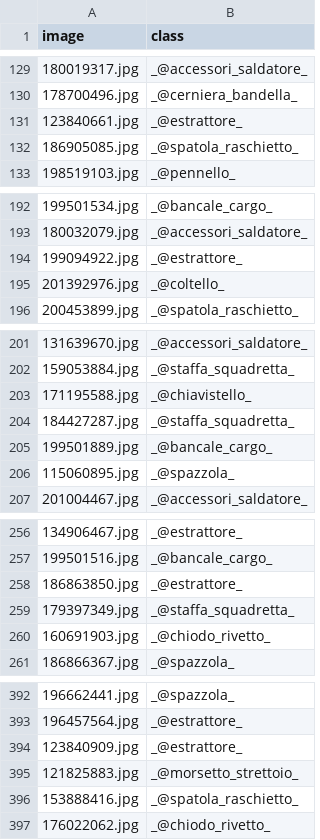
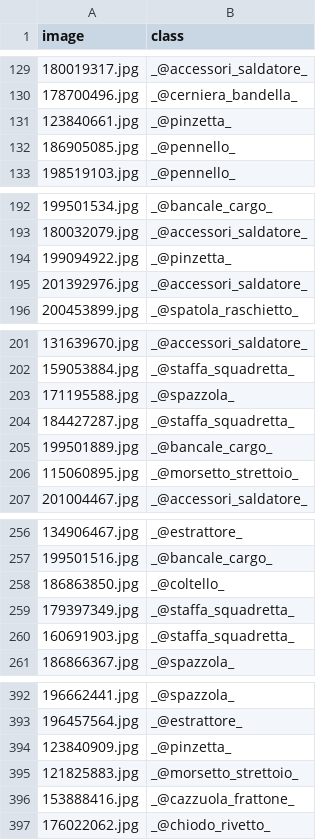
Before and after one commit to dannyfuf/ML, a CSV file: Parte 2/submisson.csv, drawn as a sheet; only a part is shown, gaps mark what is left out; the diff covers the shown part only.

```diff
--- a/Parte 2/submisson.csv
+++ b/Parte 2/submisson.csv
@@ -130,4 +130,4 @@ image,class
 178700496.jpg,_@cerniera_bandella_
-123840661.jpg,_@estrattore_
-186905085.jpg,_@spatola_raschietto_
+123840661.jpg,_@pinzetta_
+186905085.jpg,_@pennello_
 198519103.jpg,_@pennello_
@@ -193,4 +193,4 @@ image,class
 180032079.jpg,_@accessori_saldatore_
-199094922.jpg,_@estrattore_
-201392976.jpg,_@coltello_
+199094922.jpg,_@pinzetta_
+201392976.jpg,_@accessori_saldatore_
 200453899.jpg,_@spatola_raschietto_
@@ -202,6 +202,6 @@ image,class
 159053884.jpg,_@staffa_squadretta_
-171195588.jpg,_@chiavistello_
+171195588.jpg,_@spazzola_
 184427287.jpg,_@staffa_squadretta_
 199501889.jpg,_@bancale_cargo_
-115060895.jpg,_@spazzola_
+115060895.jpg,_@morsetto_strettoio_
 201004467.jpg,_@accessori_saldatore_
@@ -257,5 +257,5 @@ image,class
 199501516.jpg,_@bancale_cargo_
-186863850.jpg,_@estrattore_
+186863850.jpg,_@coltello_
 179397349.jpg,_@staffa_squadretta_
-160691903.jpg,_@chiodo_rivetto_
+160691903.jpg,_@staffa_squadretta_
 186866367.jpg,_@spazzola_
@@ -393,5 +393,5 @@ image,class
 196457564.jpg,_@estrattore_
-123840909.jpg,_@estrattore_
+123840909.jpg,_@pinzetta_
 121825883.jpg,_@morsetto_strettoio_
-153888416.jpg,_@spatola_raschietto_
+153888416.jpg,_@cazzuola_frattone_
 176022062.jpg,_@chiodo_rivetto_
```
Also changed, not shown: 89 edited cells elsewhere in this file, 3 other files.
